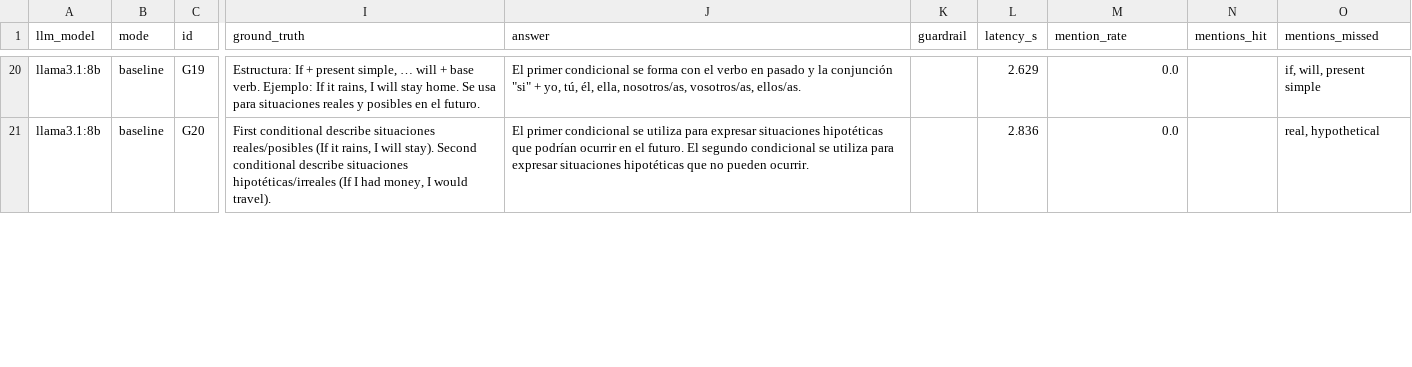
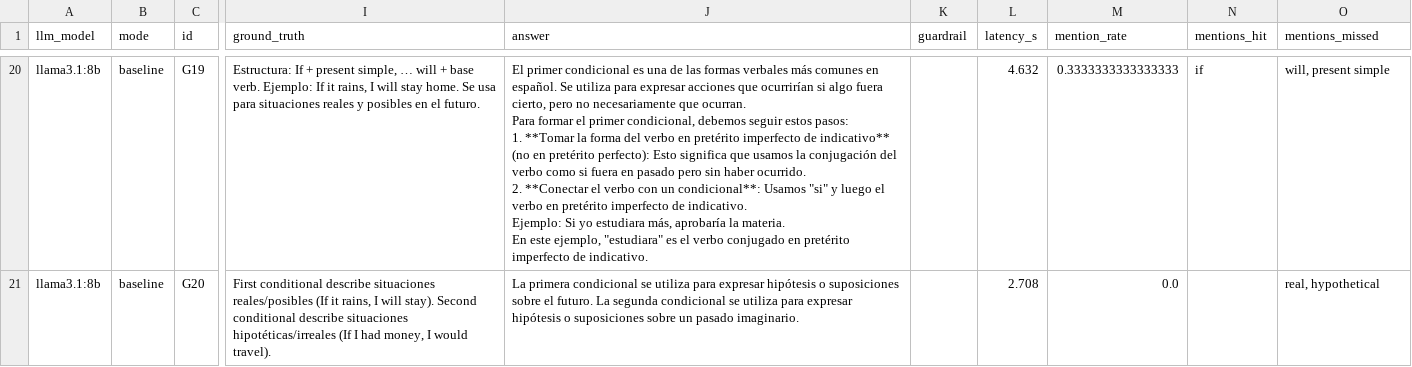
Before and after one commit to FaridSandoval/LIA-Colombo-AI, a CSV file: eval/results/detail_llama3.1_8b_baseline.csv, drawn as a sheet; only a part is shown, gaps mark what is left out; ↵ is a line break in a cell; the diff covers the shown part only; the diff names each change by its address in the sheet, - before the commit and + after, or states it on an @@ line.

```diff
--- a/eval/results/detail_llama3.1_8b_baseline.csv
+++ b/eval/results/detail_llama3.1_8b_baseline.csv
-J20 (answer): …primer condicional se forma con el verbo en pasado y la conjunción "si" + yo, tú, él, ella, nosotros/as, vosotros/as, ellos/as.
+J20 (answer): …primer condicional es una de las formas verbales más comunes en español. Se utiliza para expresar acciones que ocurrirían si algo fuera cierto, pero no necesariamente que ocurran. ↵ Para formar el primer condicional, debemos seguir estos pasos: ↵ 1. **Tomar la forma del verbo en pretérito imperfecto de indicativo** (no en pretérito perfecto): Esto significa que usamos la conjugación del verbo como si fuera en pasado pero sin haber ocurrido. ↵ 2. **Conectar el verbo con un condicional**: Usamos "si" y luego el verbo en pretérito imperfecto de indicativo. ↵ Ejemplo: Si yo estudiara más, aprobaría la materia. ↵ En este ejemplo, "estudiara" es el verbo conjugado en pretérito imperfecto de indicativo.
-L20 (latency_s): 2.629
+L20 (latency_s): 4.632
-M20 (mention_rate): 0.0
+M20 (mention_rate): 0.3333333333333333
-N20 (mentions_hit): (empty)
+N20 (mentions_hit): if
-O20 (mentions_missed): if, will, present simple
+O20 (mentions_missed): will, present simple
-J21 (answer): El primer condicional se utiliza para expresar situaciones hipotéticas que podrían ocurrir en el futuro. El segundo condicional se utiliza para expresar situaciones hipotéticas que no pueden ocurrir.
+J21 (answer): La primera condicional se utiliza para expresar hipótesis o suposiciones sobre el futuro. La segunda condicional se utiliza para expresar hipótesis o suposiciones sobre un pasado imaginario.
-L21 (latency_s): 2.836
+L21 (latency_s): 2.708
```
Also changed, not shown: 72 edited cells elsewhere in this file, eval/results/llm_benchmark.csv, 45 other files.
